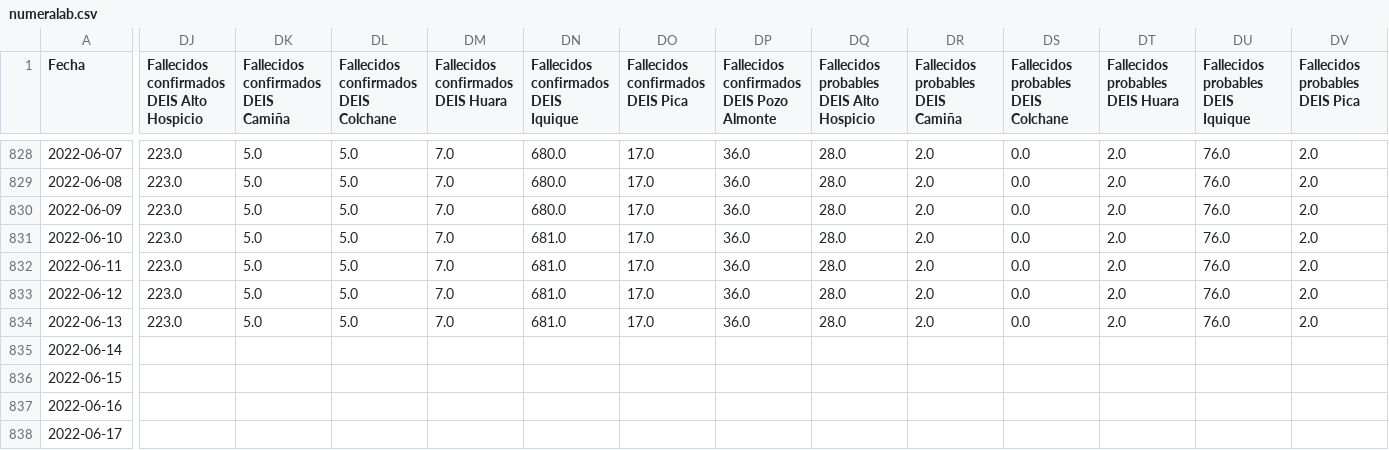
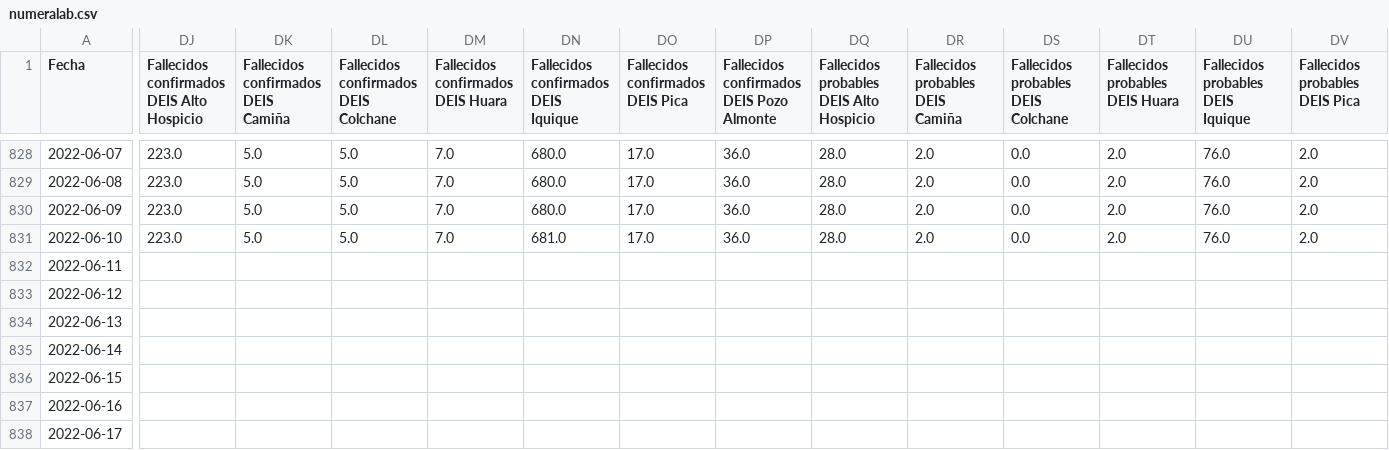
Before and after one commit to pandemiaventana/pandemiaventana, a CSV file: out/site/csv/numeralab.csv, drawn as a sheet; only a part is shown, gaps mark what is left out; the diff covers the shown part only; the diff names each change by its address in the sheet, - before the commit and + after, or states it on an @@ line.

```diff
--- a/out/site/csv/numeralab.csv
+++ b/out/site/csv/numeralab.csv
-DJ832:DJ834: 223.0
+DJ832:DJ834: (empty)
-DK832:DK834: 5.0
+DK832:DK834: (empty)
-DL832:DL834: 5.0
+DL832:DL834: (empty)
-DM832:DM834: 7.0
+DM832:DM834: (empty)
-DN832:DN834: 681.0
+DN832:DN834: (empty)
-DO832:DO834 (Fallecidos confirmados DEIS Pica): 17.0
+DO832:DO834 (Fallecidos confirmados DEIS Pica): (empty)
-DP832:DP834: 36.0
+DP832:DP834: (empty)
-DQ832:DQ834: 28.0
+DQ832:DQ834: (empty)
-DR832:DR834 (Fallecidos probables DEIS Camiña): 2.0
+DR832:DR834 (Fallecidos probables DEIS Camiña): (empty)
-DS832:DS834: 0.0
+DS832:DS834: (empty)
-DT832:DT834 (Fallecidos probables DEIS Huara): 2.0
+DT832:DT834 (Fallecidos probables DEIS Huara): (empty)
-DU832:DU834: 76.0
+DU832:DU834: (empty)
-DV832:DV834 (Fallecidos probables DEIS Pica): 2.0
+DV832:DV834 (Fallecidos probables DEIS Pica): (empty)
```
Also changed, not shown: 24 edited cells elsewhere in this file, out/site/csv/data15.csv, out/site/csv/data16.csv, 37 other files.
